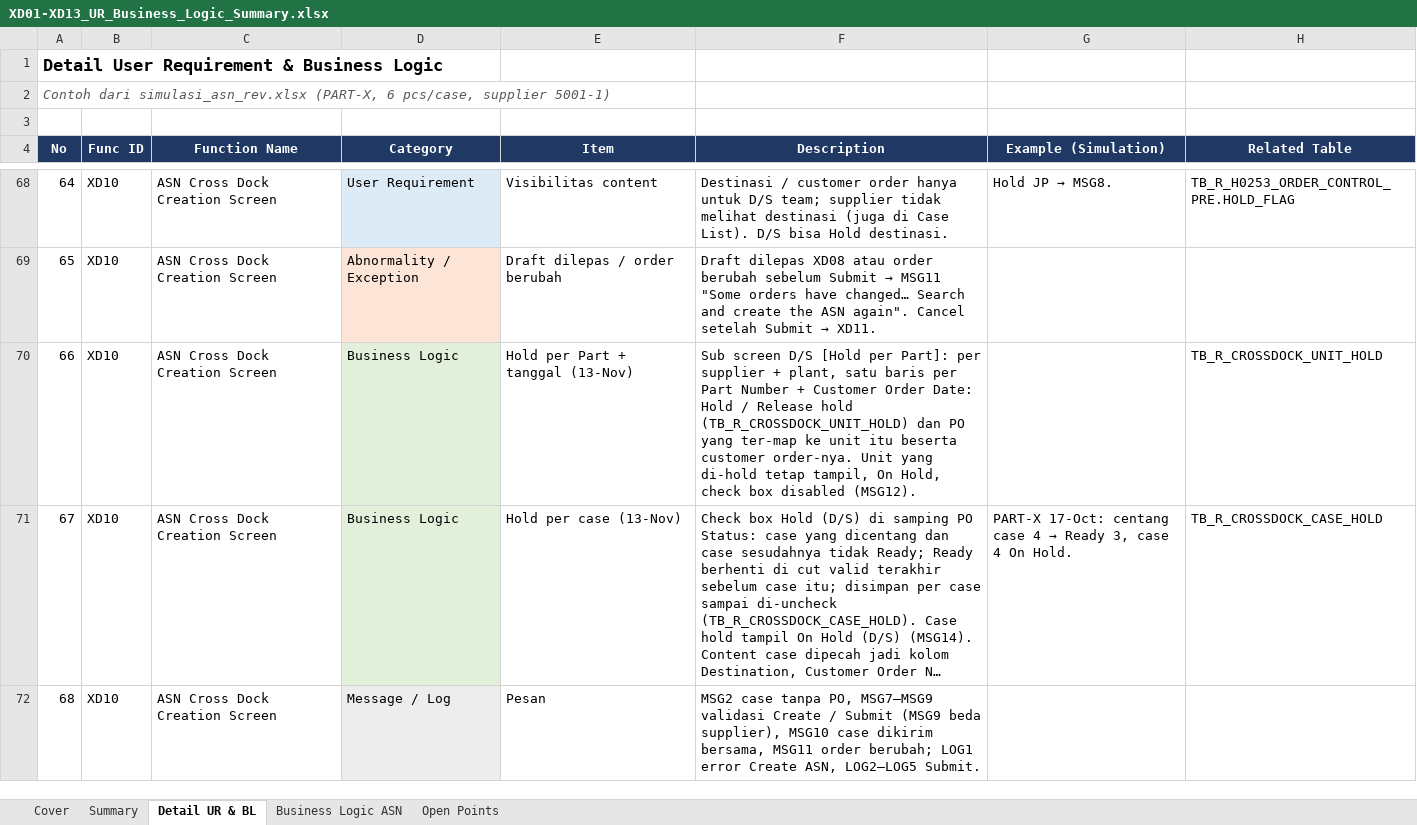
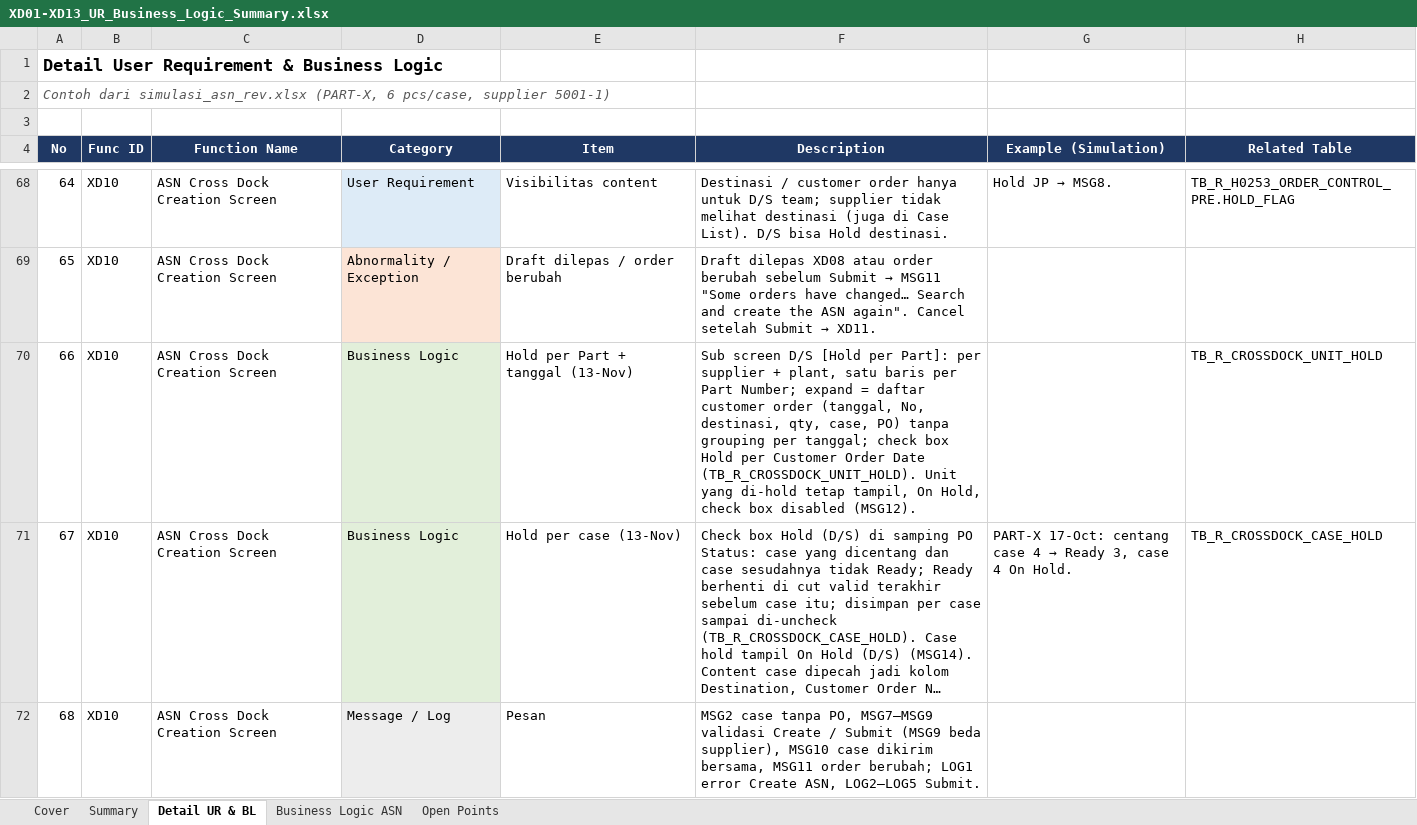
Before and after one commit to ivanrayhannn/crossdockpoc, an Excel workbook: deliverables/function_list_v2/XD01-XD13_UR_Business_Logic_Summary.xlsx, sheet Detail UR & BL, drawn as a sheet; only a part is shown, gaps mark what is left out; long unchanged cells end in …; values as stored, in another font and other column widths than the file's, no borders; the diff names each change by its address in the sheet, - before the commit and + after, or states it on an @@ line.

```diff
--- a/deliverables/function_list_v2/XD01-XD13_UR_Business_Logic_Summary.xlsx (sheet Detail UR & BL)
+++ b/deliverables/function_list_v2/XD01-XD13_UR_Business_Logic_Summary.xlsx (sheet Detail UR & BL)
-F70 (Description): …per Part Number + Customer Order Date: Hold / Release hold (TB_R_CROSSDOCK_UNIT_HOLD) dan PO yang ter-map ke unit itu beserta customer order-nya. Unit yang…
+F70 (Description): …per Part Number; expand = daftar customer order (tanggal, No, destinasi, qty, case, PO) tanpa grouping per tanggal; check box Hold per Customer Order Date (TB_R_CROSSDOCK_UNIT_HOLD). Unit yang…
```
Also changed, not shown: 27 other files.
